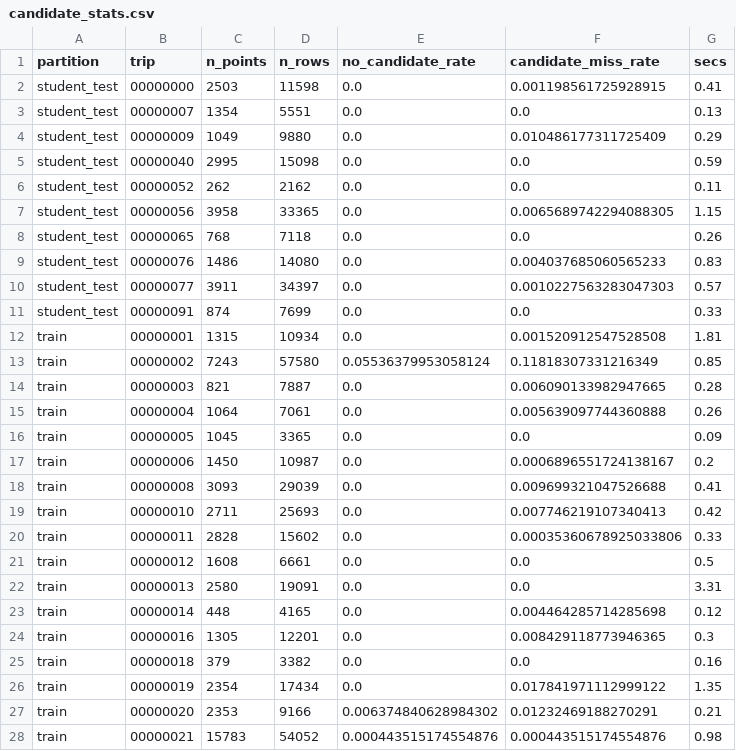
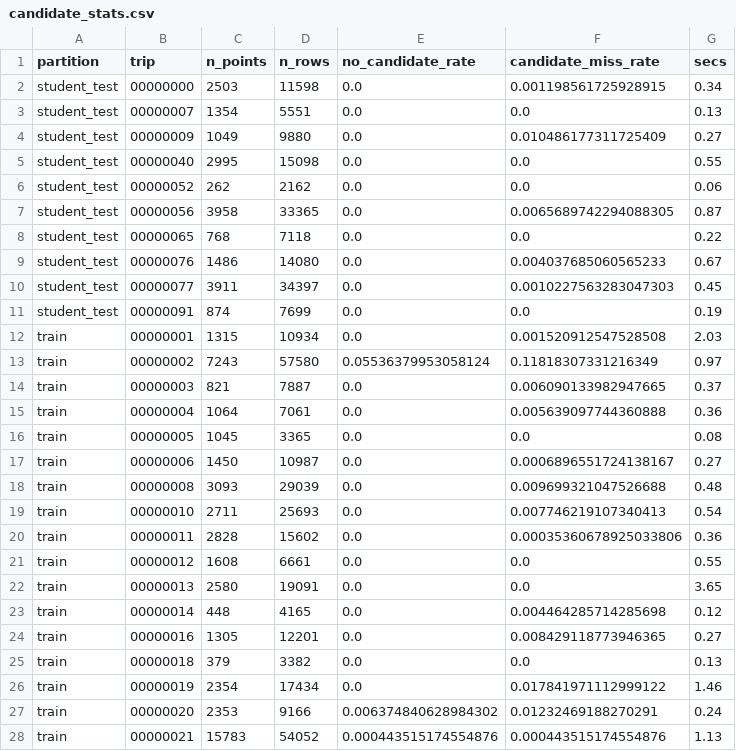
Before and after one commit to ash29032006/pathsnap, a CSV file: results/candidate_stats.csv, drawn as a sheet; only a part is shown; the diff covers the shown part only.

```diff
--- a/results/candidate_stats.csv
+++ b/results/candidate_stats.csv
@@ -1,28 +1,28 @@
 partition,trip,n_points,n_rows,no_candidate_rate,candidate_miss_rate,secs
-student_test,00000000,2503,11598,0.0,0.001198561725928915,0.41
+student_test,00000000,2503,11598,0.0,0.001198561725928915,0.34
 student_test,00000007,1354,5551,0.0,0.0,0.13
-student_test,00000009,1049,9880,0.0,0.010486177311725409,0.29
-student_test,00000040,2995,15098,0.0,0.0,0.59
-student_test,00000052,262,2162,0.0,0.0,0.11
-student_test,00000056,3958,33365,0.0,0.0065689742294088305,1.15
-student_test,00000065,768,7118,0.0,0.0,0.26
-student_test,00000076,1486,14080,0.0,0.004037685060565233,0.83
-student_test,00000077,3911,34397,0.0,0.0010227563283047303,0.57
-student_test,00000091,874,7699,0.0,0.0,0.33
-train,00000001,1315,10934,0.0,0.001520912547528508,1.81
-train,00000002,7243,57580,0.05536379953058124,0.11818307331216349,0.85
-train,00000003,821,7887,0.0,0.006090133982947665,0.28
-train,00000004,1064,7061,0.0,0.005639097744360888,0.26
-train,00000005,1045,3365,0.0,0.0,0.09
-train,00000006,1450,10987,0.0,0.0006896551724138167,0.2
-train,00000008,3093,29039,0.0,0.009699321047526688,0.41
-train,00000010,2711,25693,0.0,0.007746219107340413,0.42
-train,00000011,2828,15602,0.0,0.00035360678925033806,0.33
-train,00000012,1608,6661,0.0,0.0,0.5
-train,00000013,2580,19091,0.0,0.0,3.31
+student_test,00000009,1049,9880,0.0,0.010486177311725409,0.27
+student_test,00000040,2995,15098,0.0,0.0,0.55
+student_test,00000052,262,2162,0.0,0.0,0.06
+student_test,00000056,3958,33365,0.0,0.0065689742294088305,0.87
+student_test,00000065,768,7118,0.0,0.0,0.22
+student_test,00000076,1486,14080,0.0,0.004037685060565233,0.67
+student_test,00000077,3911,34397,0.0,0.0010227563283047303,0.45
+student_test,00000091,874,7699,0.0,0.0,0.19
+train,00000001,1315,10934,0.0,0.001520912547528508,2.03
+train,00000002,7243,57580,0.05536379953058124,0.11818307331216349,0.97
+train,00000003,821,7887,0.0,0.006090133982947665,0.37
+train,00000004,1064,7061,0.0,0.005639097744360888,0.36
+train,00000005,1045,3365,0.0,0.0,0.08
+train,00000006,1450,10987,0.0,0.0006896551724138167,0.27
+train,00000008,3093,29039,0.0,0.009699321047526688,0.48
+train,00000010,2711,25693,0.0,0.007746219107340413,0.54
+train,00000011,2828,15602,0.0,0.00035360678925033806,0.36
+train,00000012,1608,6661,0.0,0.0,0.55
+train,00000013,2580,19091,0.0,0.0,3.65
 train,00000014,448,4165,0.0,0.004464285714285698,0.12
-train,00000016,1305,12201,0.0,0.008429118773946365,0.3
-train,00000018,379,3382,0.0,0.0,0.16
-train,00000019,2354,17434,0.0,0.017841971112999122,1.35
-train,00000020,2353,9166,0.006374840628984302,0.01232469188270291,0.21
-train,00000021,15783,54052,0.000443515174554876,0.000443515174554876,0.98
+train,00000016,1305,12201,0.0,0.008429118773946365,0.27
+train,00000018,379,3382,0.0,0.0,0.13
+train,00000019,2354,17434,0.0,0.017841971112999122,1.46
+train,00000020,2353,9166,0.006374840628984302,0.01232469188270291,0.24
+train,00000021,15783,54052,0.000443515174554876,0.000443515174554876,1.13
```
Also changed, not shown: 56 edited cells elsewhere in this file, 34 other files.
